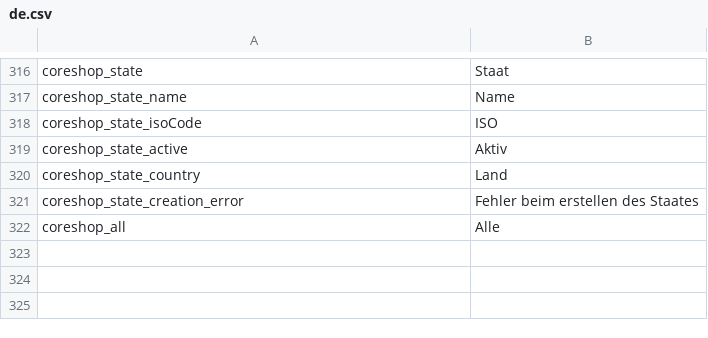
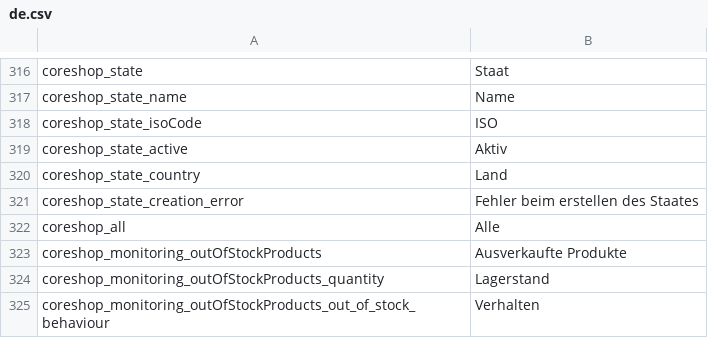
Before and after one commit to coreshop/CoreShop, a CSV file: static/texts/de.csv, drawn as a sheet; only a part is shown, gaps mark what is left out.

Commit message:
case #65: implement out-of-stock monitoring report

```diff
--- a/static/texts/de.csv
+++ b/static/texts/de.csv
@@ -322 +322,4 @@
 "coreshop_all","Alle"
+"coreshop_monitoring_outOfStockProducts","Ausverkaufte Produkte"
+"coreshop_monitoring_outOfStockProducts_quantity","Lagerstand"
+"coreshop_monitoring_outOfStockProducts_out_of_stock_behaviour","Verhalten"
```
Also changed, not shown: static/texts/en.csv, 3 other files.
